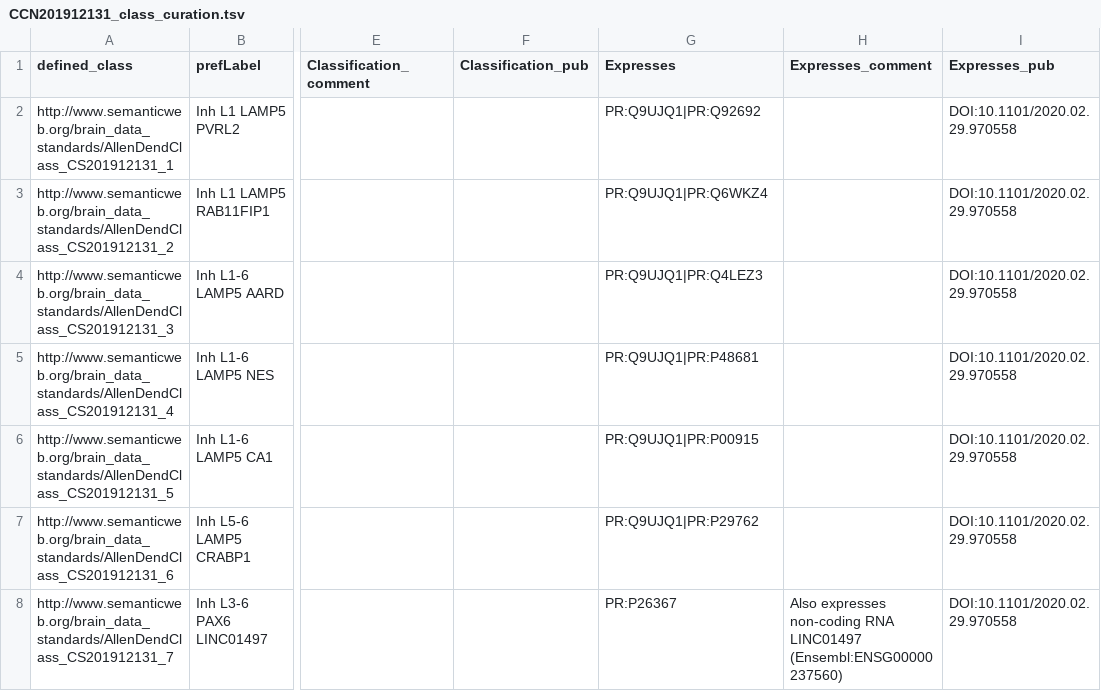
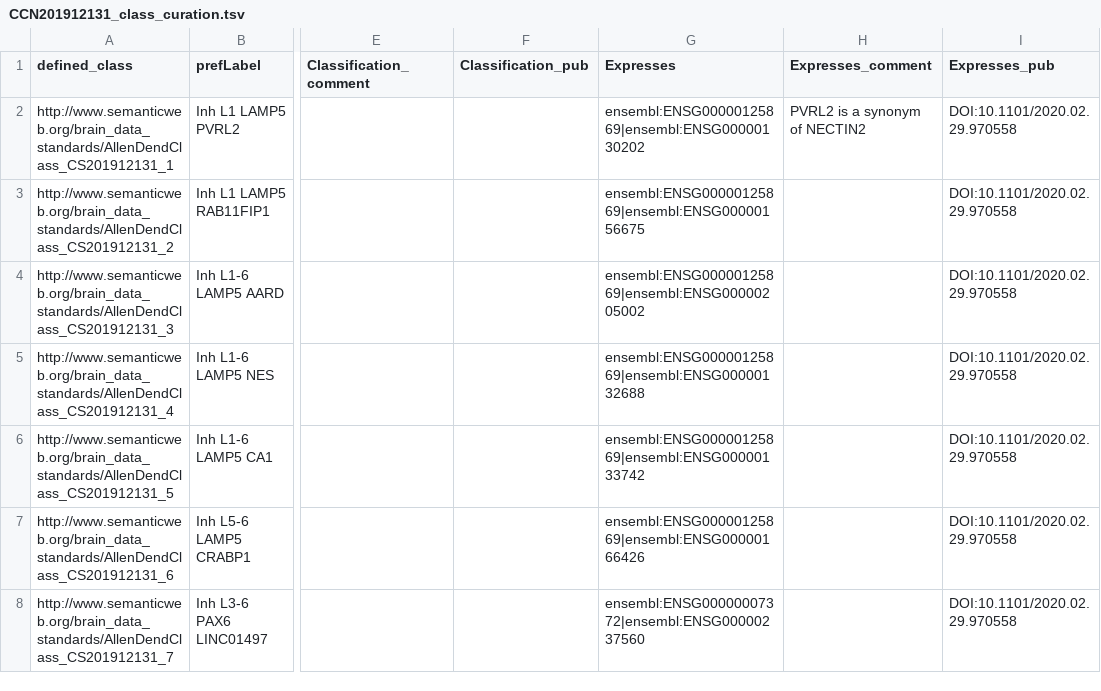
Before and after one commit to obophenotype/brain_data_standards_ontologies, a TSV file: src/patterns/data/default/CCN201912131_class_curation.tsv, drawn as a sheet; only a part is shown, gaps mark what is left out; the diff covers the shown part only; the diff names each change by its address in the sheet, - before the commit and + after, or states it on an @@ line.

Commit message:
Curated Human Ensembl

```diff
--- a/src/patterns/data/default/CCN201912131_class_curation.tsv
+++ b/src/patterns/data/default/CCN201912131_class_curation.tsv
-G2 (Expresses): PR:Q9UJQ1|PR:Q92692
+G2 (Expresses): ensembl:ENSG00000125869|ensembl:ENSG00000130202
-H2 (Expresses_comment): (empty)
+H2 (Expresses_comment): PVRL2 is a synonym of NECTIN2
-G3 (Expresses): PR:Q9UJQ1|PR:Q6WKZ4
+G3 (Expresses): ensembl:ENSG00000125869|ensembl:ENSG00000156675
-G4 (Expresses): PR:Q9UJQ1|PR:Q4LEZ3
+G4 (Expresses): ensembl:ENSG00000125869|ensembl:ENSG00000205002
-G5 (Expresses): PR:Q9UJQ1|PR:P48681
+G5 (Expresses): ensembl:ENSG00000125869|ensembl:ENSG00000132688
-G6 (Expresses): PR:Q9UJQ1|PR:P00915
+G6 (Expresses): ensembl:ENSG00000125869|ensembl:ENSG00000133742
-G7 (Expresses): PR:Q9UJQ1|PR:P29762
+G7 (Expresses): ensembl:ENSG00000125869|ensembl:ENSG00000166426
-G8 (Expresses): PR:P26367
+G8 (Expresses): ensembl:ENSG00000007372|ensembl:ENSG00000237560
-H8 (Expresses_comment): Also expresses non-coding RNA LINC01497 (Ensembl:ENSG00000237560)
+H8 (Expresses_comment): (empty)
```
Also changed, not shown: 141 edited cells elsewhere in this file, 1 other file.
